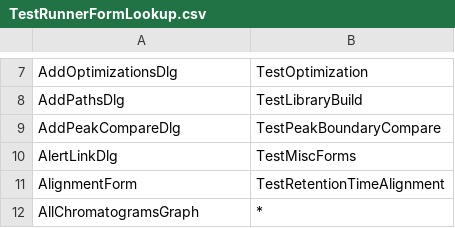
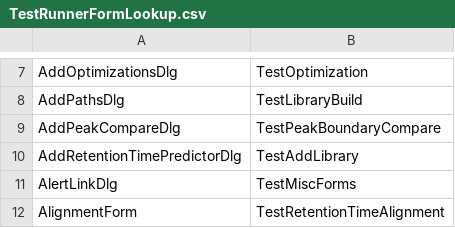
Before and after one commit to tomas-pluskal/pwiz, a CSV file: pwiz/pwiz_tools/Skyline/TestRunnerLib/TestRunnerFormLookup.csv, drawn as a sheet; only a part is shown, gaps mark what is left out; the shorter side is filled out with more unchanged rows; the diff names each change by its address in the sheet, - before the commit and + after, or states it on an @@ line.

Commit message:
Skyline: Add RT predictor if library has chromatogram information

```diff
--- a/pwiz/pwiz_tools/Skyline/TestRunnerLib/TestRunnerFormLookup.csv
+++ b/pwiz/pwiz_tools/Skyline/TestRunnerLib/TestRunnerFormLookup.csv
+row 10: AddRetentionTimePredictorDlg | TestAddLibrary
```
Also changed, not shown: 15 other files.
